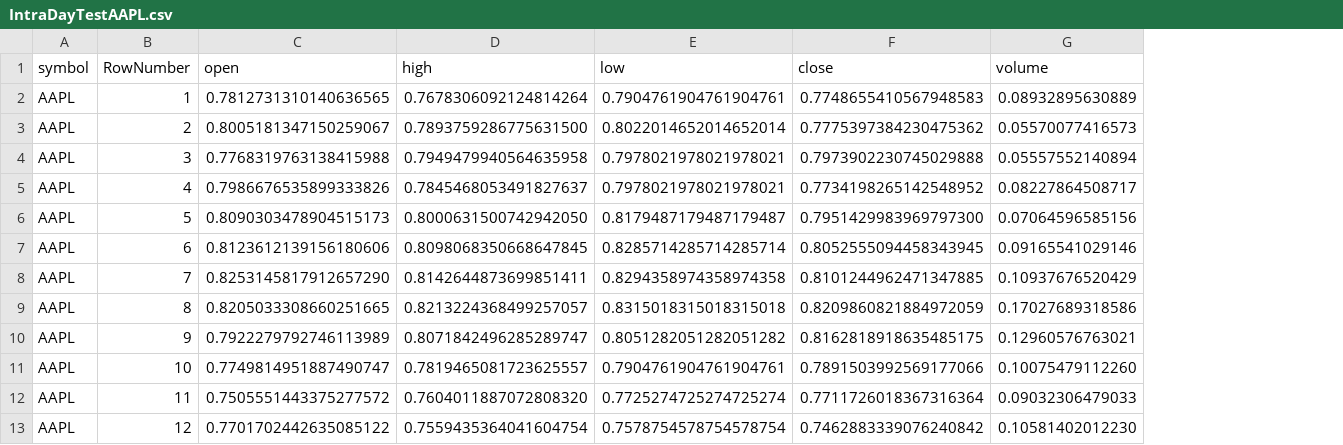
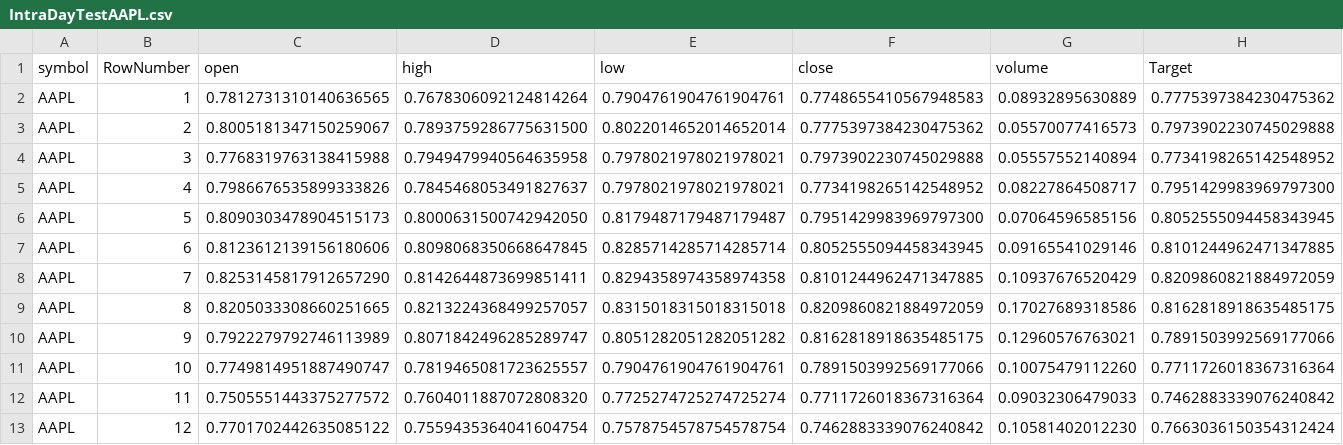
Before and after one commit to EvilYo/WNQQNW, a CSV file: IntraDayTestAAPL.csv, drawn as a sheet; only a part is shown; the diff names each change by its address in the sheet, - before the commit and + after, or states it on an @@ line.

```diff
--- a/IntraDayTestAAPL.csv
+++ b/IntraDayTestAAPL.csv
+column H (Target), rows 2-13: 0.7775397384230475362 | 0.7973902230745029888 | 0.7734198265142548952 | 0.7951429983969797300 | 0.8052555094458343945 | 0.8101244962471347885 | 0.8209860821884972059 | 0.8162818918635485175 | 0.7891503992569177066 | 0.7711726018367316364 | 0.7462883339076240842 | 0.7663036150354312424
```
Also changed, not shown: 1 other file.
